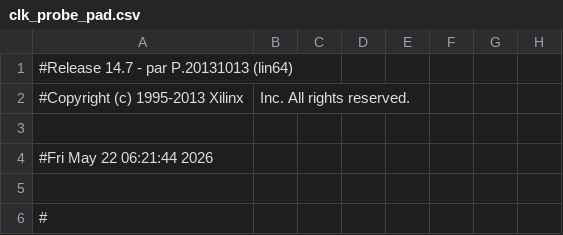
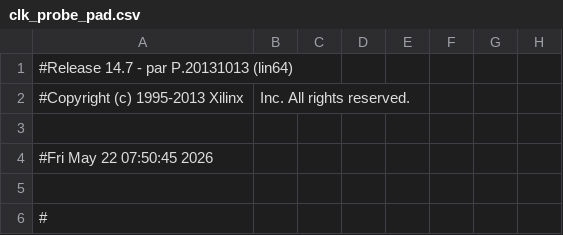
Before and after one commit to a0kuma/fpgapin1, a CSV file: clk_probe_pad.csv, drawn as a sheet; only a part is shown; the diff names each change by its address in the sheet, - before the commit and + after, or states it on an @@ line.

```diff
--- a/clk_probe_pad.csv
+++ b/clk_probe_pad.csv
-A4: #Fri May 22 06:21:44 2026
+A4: #Fri May 22 07:50:45 2026
```
Also changed, not shown: 50 other files.
